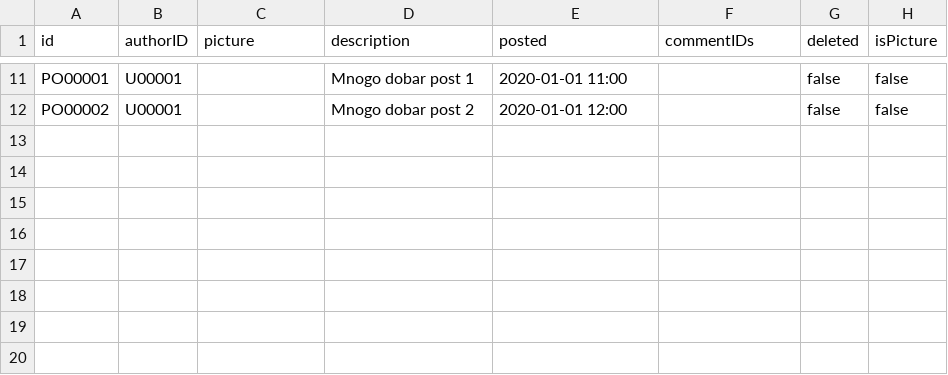
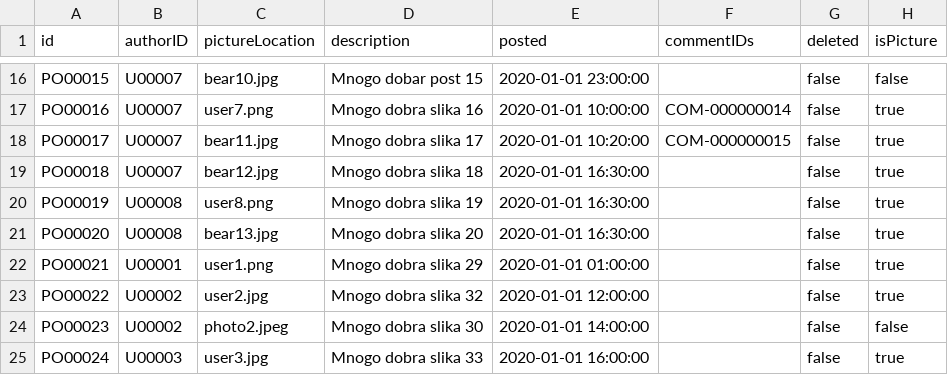
Before and after one commit to mmmajder/Web-project, a CSV file: WebProject/build/classes/resources/posts.csv, drawn as a sheet; only a part is shown, gaps mark what is left out; addresses are those after the commit; the diff covers the shown part only; the diff names each change by its address in the sheet, - before the commit and + after, or states it on an @@ line.

```diff
--- a/WebProject/build/classes/resources/posts.csv
+++ b/WebProject/build/classes/resources/posts.csv
-C1: picture
+C1: pictureLocation
-A16 (id): PO00001
+A16 (id): PO00015
-B16 (authorID): U00001
+B16 (authorID): U00007
-C16 (pictureLocation): (empty)
+C16 (pictureLocation): bear10.jpg
-D16 (description): Mnogo dobar post 1
+D16 (description): Mnogo dobar post 15
-E16 (posted): 2020-01-01 11:00
+E16 (posted): 2020-01-01 23:00:00
+row 17: PO00016 | U00007 | user7.png | Mnogo dobra slika 16 | 2020-01-01 10:00:00 | COM-000000014 | false | true
+row 18: PO00017 | U00007 | bear11.jpg | Mnogo dobra slika 17 | 2020-01-01 10:20:00 | COM-000000015 | false | true
+row 19: PO00018 | U00007 | bear12.jpg | Mnogo dobra slika 18 | 2020-01-01 16:30:00 |  | false | true
+row 20: PO00019 | U00008 | user8.png | Mnogo dobra slika 19 | 2020-01-01 16:30:00 |  | false | true
+row 21: PO00020 | U00008 | bear13.jpg | Mnogo dobra slika 20 | 2020-01-01 16:30:00 |  | false | true
+row 22: PO00021 | U00001 | user1.png | Mnogo dobra slika 29 | 2020-01-01 01:00:00 |  | false | true
+row 23: PO00022 | U00002 | user2.jpg | Mnogo dobra slika 32 | 2020-01-01 12:00:00 |  | false | true
-A24 (id): PO00002
+A24 (id): PO00023
-B24 (authorID): U00001
+B24 (authorID): U00002
-C24 (pictureLocation): (empty)
+C24 (pictureLocation): photo2.jpeg
-D24 (description): Mnogo dobar post 2
+D24 (description): Mnogo dobra slika 30
-E24 (posted): 2020-01-01 12:00
+E24 (posted): 2020-01-01 14:00:00
+row 25: PO00024 | U00003 | user3.jpg | Mnogo dobra slika 33 | 2020-01-01 16:00:00 |  | false | true
```
Also changed, not shown: 8 added rows, 3 removed rows and 21 edited cells elsewhere in this file, WebProject/WebContent/resources/comments.csv, WebProject/WebContent/resources/posts.csv, 44 other files.
